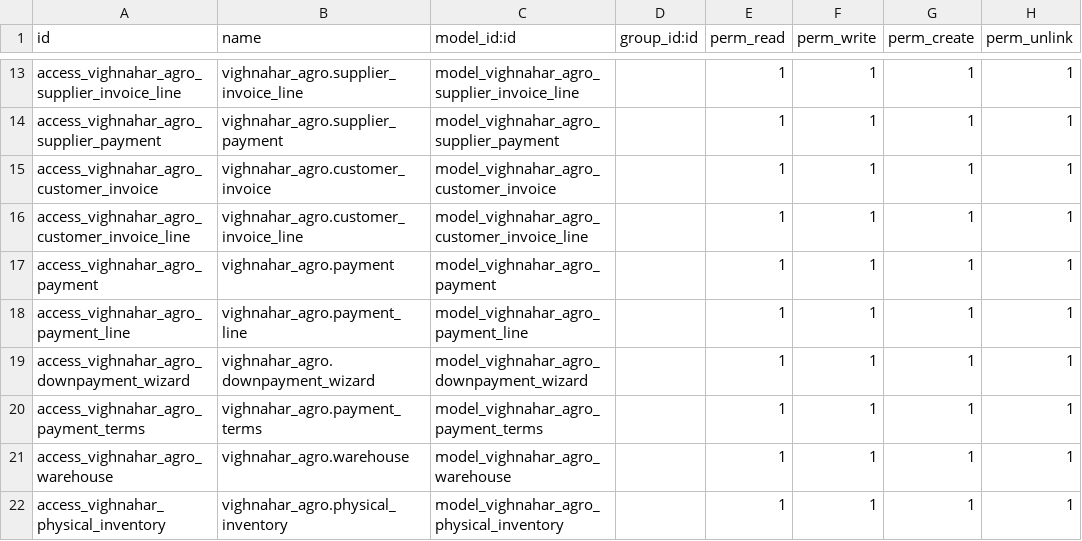
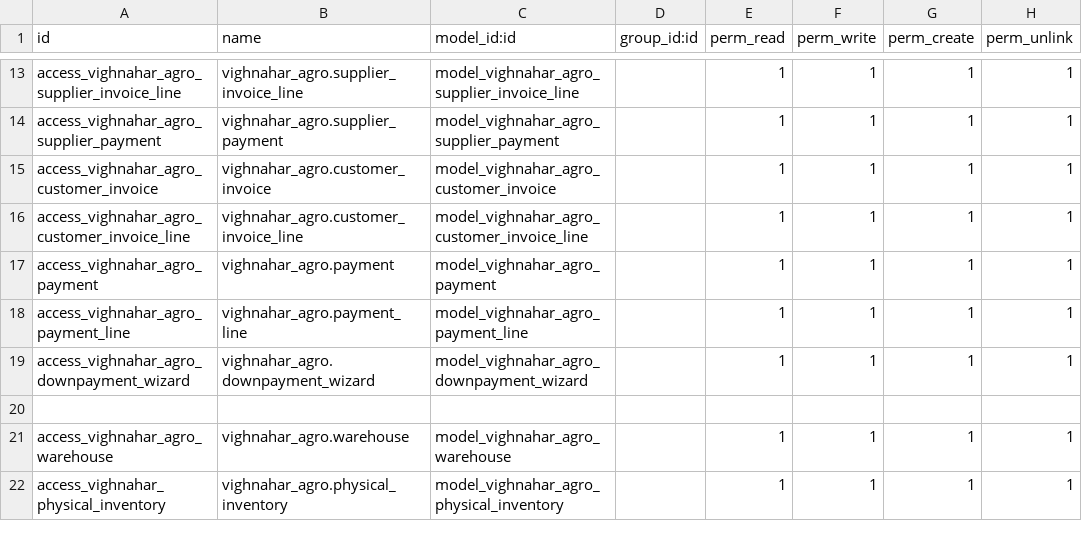
Before and after one commit to ganeshdevkar-6164/odoodemo17, a CSV file: security/ir.model.access.csv, drawn as a sheet; only a part is shown, gaps mark what is left out; the diff names each change by its address in the sheet, - before the commit and + after, or states it on an @@ line.

```diff
--- a/security/ir.model.access.csv
+++ b/security/ir.model.access.csv
-row 20: access_vighnahar_agro_payment_terms | vighnahar_agro.payment_terms | model_vighnahar_agro_payment_terms |  | 1 | 1 | 1 | 1
+row 20: (empty)
```
Also changed, not shown: 14 other files.
